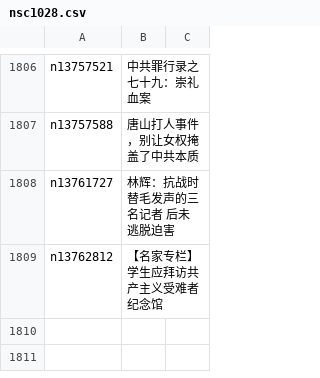
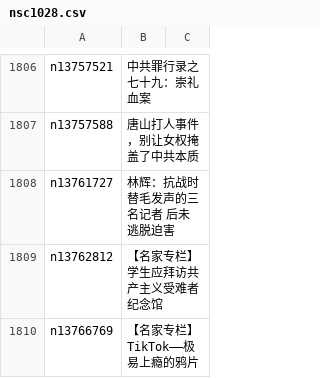
Before and after one commit to easy2view/epoch-comment, a CSV file: indexes/nsc1028.csv, drawn as a sheet; only a part is shown, gaps mark what is left out; the diff names each change by its address in the sheet, - before the commit and + after, or states it on an @@ line.

```diff
--- a/indexes/nsc1028.csv
+++ b/indexes/nsc1028.csv
+row 1810: n13766769 | 【名家专栏】TikTok——极易上瘾的鸦片
```
Also changed, not shown: indexes/nsc1025.csv, indexes/nsc1026.csv, 21 other files.
